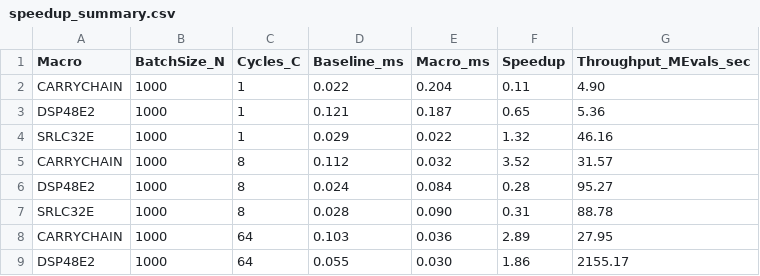
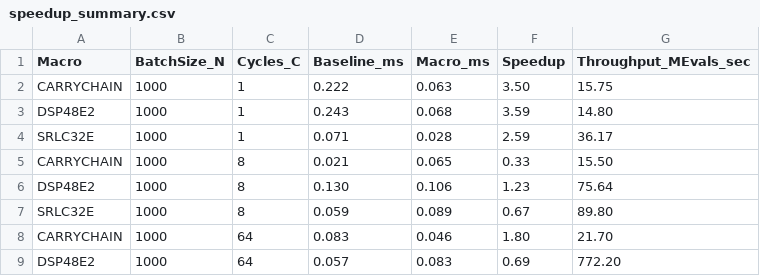
Before and after one commit to Pratham-015/GEM, a CSV file: benchmark/speedup_summary.csv, drawn as a sheet; only a part is shown; the diff covers the shown part only.

Commit message:
Checked benchmark/

```diff
--- a/benchmark/speedup_summary.csv
+++ b/benchmark/speedup_summary.csv
@@ -1,9 +1,9 @@
 Macro,BatchSize_N,Cycles_C,Baseline_ms,Macro_ms,Speedup,Throughput_MEvals_sec
-CARRYCHAIN,1000,1,0.022,0.204,0.11,4.90
-DSP48E2,1000,1,0.121,0.187,0.65,5.36
-SRLC32E,1000,1,0.029,0.022,1.32,46.16
-CARRYCHAIN,1000,8,0.112,0.032,3.52,31.57
-DSP48E2,1000,8,0.024,0.084,0.28,95.27
-SRLC32E,1000,8,0.028,0.090,0.31,88.78
-CARRYCHAIN,1000,64,0.103,0.036,2.89,27.95
-DSP48E2,1000,64,0.055,0.030,1.86,2155.17
+CARRYCHAIN,1000,1,0.222,0.063,3.50,15.75
+DSP48E2,1000,1,0.243,0.068,3.59,14.80
+SRLC32E,1000,1,0.071,0.028,2.59,36.17
+CARRYCHAIN,1000,8,0.021,0.065,0.33,15.50
+DSP48E2,1000,8,0.130,0.106,1.23,75.64
+SRLC32E,1000,8,0.059,0.089,0.67,89.80
+CARRYCHAIN,1000,64,0.083,0.046,1.80,21.70
+DSP48E2,1000,64,0.057,0.083,0.69,772.20
```
Also changed, not shown: 155 edited cells elsewhere in this file, 7 other files.
